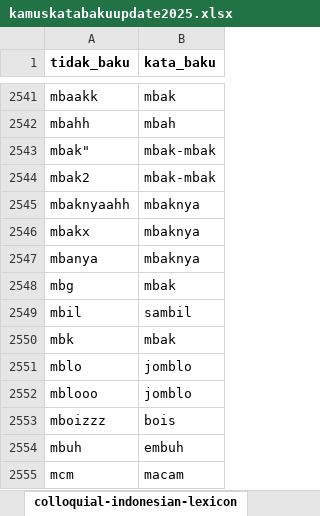
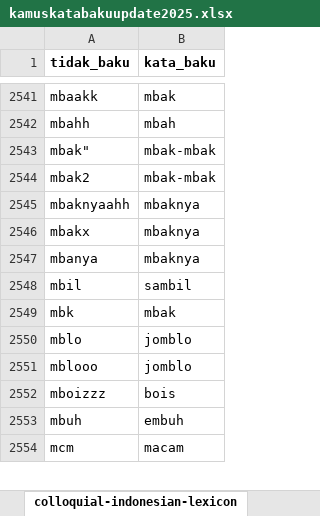
Before and after one commit to ariperayogo-maker/kata_tidak_baku, an Excel workbook: kamuskatabakuupdate2025.xlsx, sheet colloquial-indonesian-lexicon, drawn as a sheet; only a part is shown, gaps mark what is left out; values as stored, in another font and other column widths than the file's, no borders; conditional formats not drawn; the diff names each change by its address in the sheet, - before the commit and + after, or states it on an @@ line.

Commit message:
Add files via upload

```diff
--- a/kamuskatabakuupdate2025.xlsx (sheet colloquial-indonesian-lexicon)
+++ b/kamuskatabakuupdate2025.xlsx (sheet colloquial-indonesian-lexicon)
-row 2548: mbg | mbak
```
